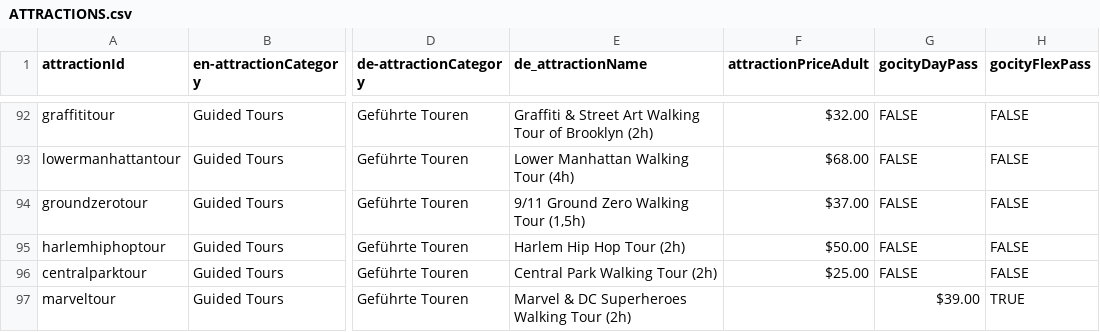
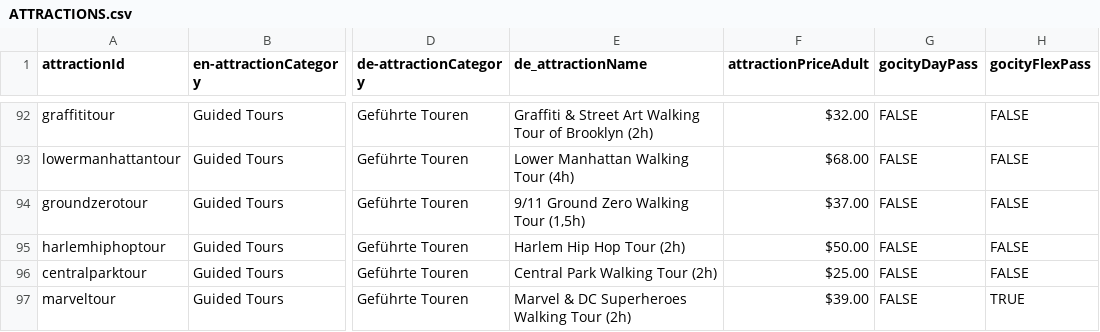
Before and after one commit to dawoodkaleem/Parse_Calculator, a CSV file: src/assets/ATTRACTIONS.csv, drawn as a sheet; only a part is shown, gaps mark what is left out; the diff names each change by its address in the sheet, - before the commit and + after, or states it on an @@ line.

```diff
--- a/src/assets/ATTRACTIONS.csv
+++ b/src/assets/ATTRACTIONS.csv
-F97 (attractionPriceAdult): (empty)
+F97 (attractionPriceAdult): $39.00
-G97 (gocityDayPass): $39.00
+G97 (gocityDayPass): FALSE
```
Also changed, not shown: 3 other files.
